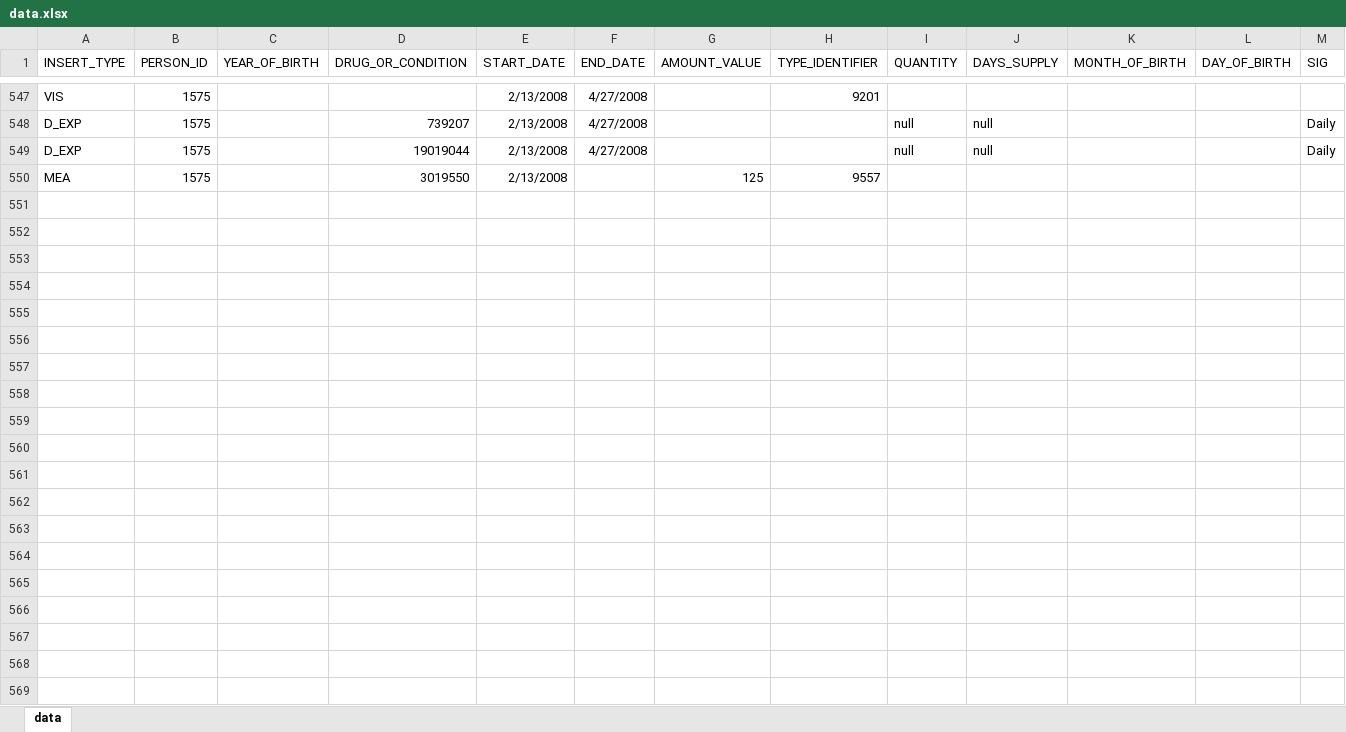
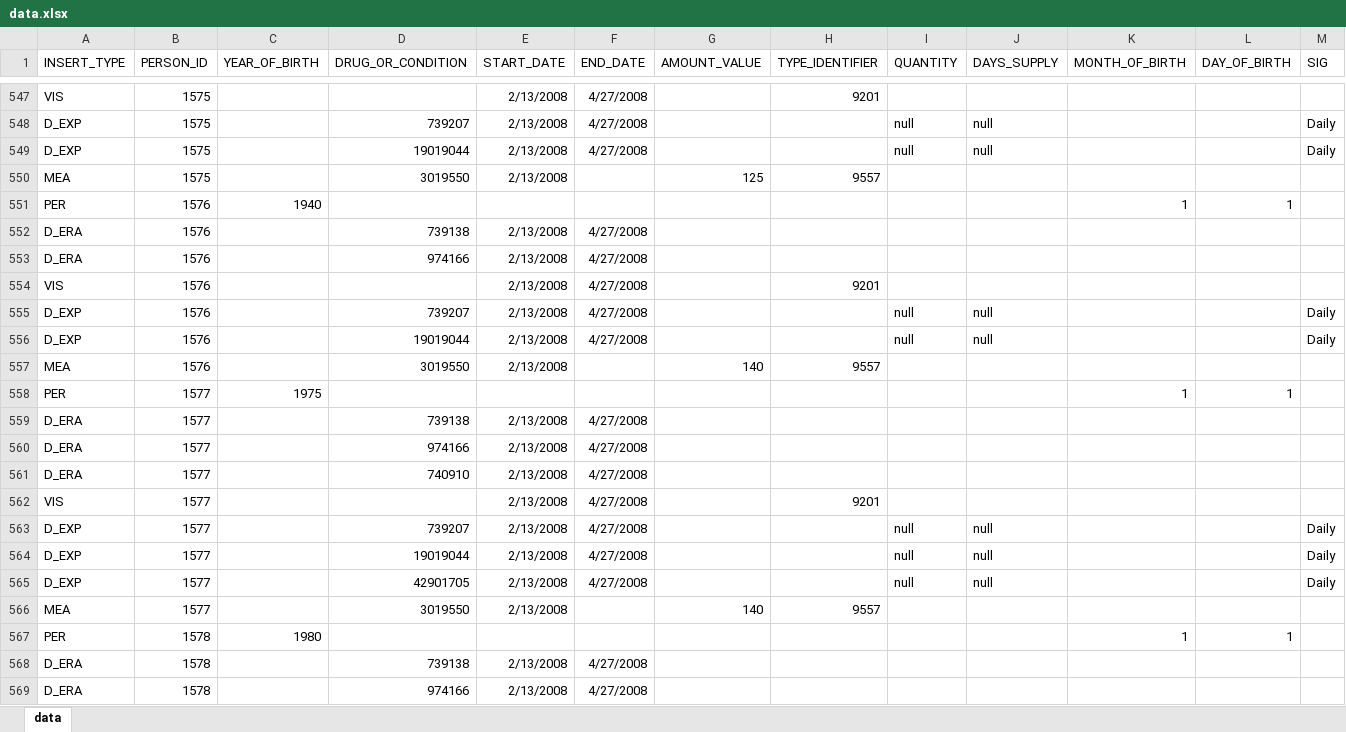
Before and after one commit to dbmi-pitt/ddi-cds, an Excel workbook: patient_addition/data.xlsx, sheet data, drawn as a sheet; only a part is shown, gaps mark what is left out; values as stored, in another font and other column widths than the file's, no borders; rows hold the shown columns only; the diff covers the shown part only; the diff names each change by its address in the sheet, - before the commit and + after, or states it on an @@ line.

Commit message:
full simulated patient set for ssri thiazide

```diff
--- a/patient_addition/data.xlsx (sheet data)
+++ b/patient_addition/data.xlsx (sheet data)
+row 551: PER | 1576 | 1940 |  |  |  |  |  |  |  | 1 | 1
+row 552: D_ERA | 1576 |  | 739138 | 2/13/2008 | 4/27/2008
+row 553: D_ERA | 1576 |  | 974166 | 2/13/2008 | 4/27/2008
+row 554: VIS | 1576 |  |  | 2/13/2008 | 4/27/2008 |  | 9201
+row 555: D_EXP | 1576 |  | 739207 | 2/13/2008 | 4/27/2008 |  |  | null | null |  |  | Daily
+row 556: D_EXP | 1576 |  | 19019044 | 2/13/2008 | 4/27/2008 |  |  | null | null |  |  | Daily
+row 557: MEA | 1576 |  | 3019550 | 2/13/2008 |  | 140 | 9557
+row 558: PER | 1577 | 1975 |  |  |  |  |  |  |  | 1 | 1
+row 559: D_ERA | 1577 |  | 739138 | 2/13/2008 | 4/27/2008
+row 560: D_ERA | 1577 |  | 974166 | 2/13/2008 | 4/27/2008
+row 561: D_ERA | 1577 |  | 740910 | 2/13/2008 | 4/27/2008
+row 562: VIS | 1577 |  |  | 2/13/2008 | 4/27/2008 |  | 9201
+row 563: D_EXP | 1577 |  | 739207 | 2/13/2008 | 4/27/2008 |  |  | null | null |  |  | Daily
+row 564: D_EXP | 1577 |  | 19019044 | 2/13/2008 | 4/27/2008 |  |  | null | null |  |  | Daily
+row 565: D_EXP | 1577 |  | 42901705 | 2/13/2008 | 4/27/2008 |  |  | null | null |  |  | Daily
+row 566: MEA | 1577 |  | 3019550 | 2/13/2008 |  | 140 | 9557
+row 567: PER | 1578 | 1980 |  |  |  |  |  |  |  | 1 | 1
+row 568: D_ERA | 1578 |  | 739138 | 2/13/2008 | 4/27/2008
+row 569: D_ERA | 1578 |  | 974166 | 2/13/2008 | 4/27/2008
```
Also changed, not shown: 12 added rows elsewhere in this sheet, 3 other files.
